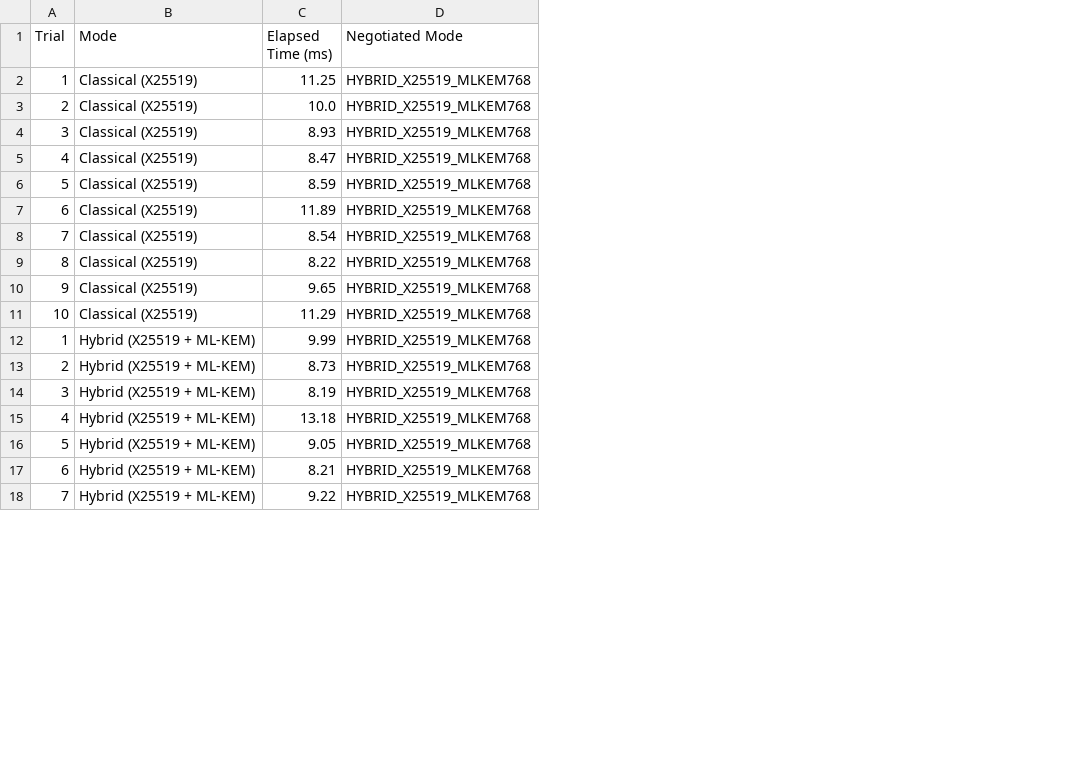
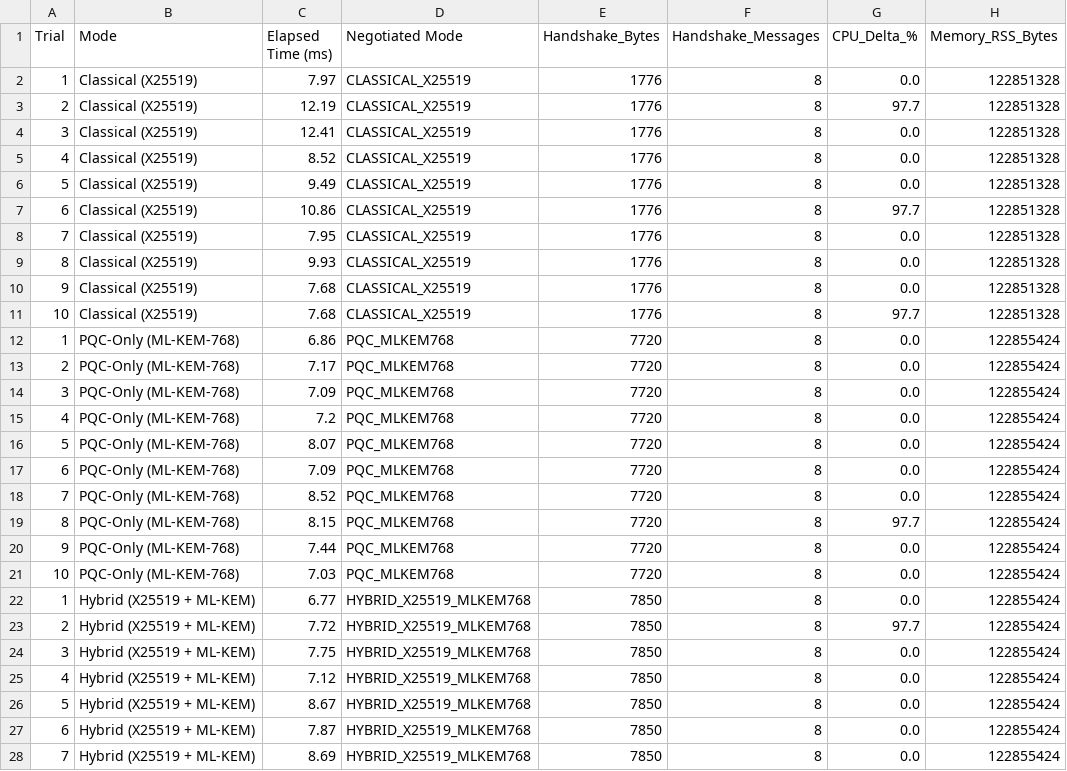
Before and after one commit to paridhijain07/policy-aware-pqc-filesharing, a CSV file: results/latency_evaluation.csv, drawn as a sheet; only a part is shown; addresses are those after the commit; the diff covers the shown part only; the diff names each change by its address in the sheet, - before the commit and + after, or states it on an @@ line.

```diff
--- a/results/latency_evaluation.csv
+++ b/results/latency_evaluation.csv
+column E (Handshake_Bytes), rows 2-11: all 1776; rows 22-28: all 7850
+column F (Handshake_Messages), rows 2-11: all 8; rows 22-28: all 8
+column G (CPU_Delta_%), rows 2-11: 0.0 | 97.7 | 0.0 | 0.0 | 0.0 | 97.7 | 0.0 | 0.0 | 0.0 | 97.7; rows 22-28: 0.0 | 97.7 | 0.0 | 0.0 | 0.0 | 0.0 | 0.0
+column H (Memory_RSS_Bytes), rows 2-11: all 122851328; rows 22-28: all 122855424
-C2 (Elapsed Time (ms)): 11.25
+C2 (Elapsed Time (ms)): 7.97
-D2:D11 (Negotiated Mode): HYBRID_X25519_MLKEM768
+D2:D11 (Negotiated Mode): CLASSICAL_X25519
-C3 (Elapsed Time (ms)): 10.0
+C3 (Elapsed Time (ms)): 12.19
-C4 (Elapsed Time (ms)): 8.93
+C4 (Elapsed Time (ms)): 12.41
-C5 (Elapsed Time (ms)): 8.47
+C5 (Elapsed Time (ms)): 8.52
-C6 (Elapsed Time (ms)): 8.59
+C6 (Elapsed Time (ms)): 9.49
-C7 (Elapsed Time (ms)): 11.89
+C7 (Elapsed Time (ms)): 10.86
-C8 (Elapsed Time (ms)): 8.54
+C8 (Elapsed Time (ms)): 7.95
-C9 (Elapsed Time (ms)): 8.22
+C9 (Elapsed Time (ms)): 9.93
-C10 (Elapsed Time (ms)): 9.65
+C10 (Elapsed Time (ms)): 7.68
-C11 (Elapsed Time (ms)): 11.29
+C11 (Elapsed Time (ms)): 7.68
+row 12: 1 | PQC-Only (ML-KEM-768) | 6.86 | PQC_MLKEM768 | 7720 | 8 | 0.0 | 122855424
+row 13: 2 | PQC-Only (ML-KEM-768) | 7.17 | PQC_MLKEM768 | 7720 | 8 | 0.0 | 122855424
+row 14: 3 | PQC-Only (ML-KEM-768) | 7.09 | PQC_MLKEM768 | 7720 | 8 | 0.0 | 122855424
+row 15: 4 | PQC-Only (ML-KEM-768) | 7.2 | PQC_MLKEM768 | 7720 | 8 | 0.0 | 122855424
+row 16: 5 | PQC-Only (ML-KEM-768) | 8.07 | PQC_MLKEM768 | 7720 | 8 | 0.0 | 122855424
+row 17: 6 | PQC-Only (ML-KEM-768) | 7.09 | PQC_MLKEM768 | 7720 | 8 | 0.0 | 122855424
+row 18: 7 | PQC-Only (ML-KEM-768) | 8.52 | PQC_MLKEM768 | 7720 | 8 | 0.0 | 122855424
+row 19: 8 | PQC-Only (ML-KEM-768) | 8.15 | PQC_MLKEM768 | 7720 | 8 | 97.7 | 122855424
+row 20: 9 | PQC-Only (ML-KEM-768) | 7.44 | PQC_MLKEM768 | 7720 | 8 | 0.0 | 122855424
+row 21: 10 | PQC-Only (ML-KEM-768) | 7.03 | PQC_MLKEM768 | 7720 | 8 | 0.0 | 122855424
-C22 (Elapsed Time (ms)): 9.99
+C22 (Elapsed Time (ms)): 6.77
-C23 (Elapsed Time (ms)): 8.73
+C23 (Elapsed Time (ms)): 7.72
-C24 (Elapsed Time (ms)): 8.19
+C24 (Elapsed Time (ms)): 7.75
-C25 (Elapsed Time (ms)): 13.18
+C25 (Elapsed Time (ms)): 7.12
-C26 (Elapsed Time (ms)): 9.05
+C26 (Elapsed Time (ms)): 8.67
-C27 (Elapsed Time (ms)): 8.21
+C27 (Elapsed Time (ms)): 7.87
-C28 (Elapsed Time (ms)): 9.22
+C28 (Elapsed Time (ms)): 8.69
```
Also changed, not shown: 3 edited cells elsewhere in this file, results/crypto_benchmark_results.csv, results/recovery_evaluation.csv, 28 other files.
